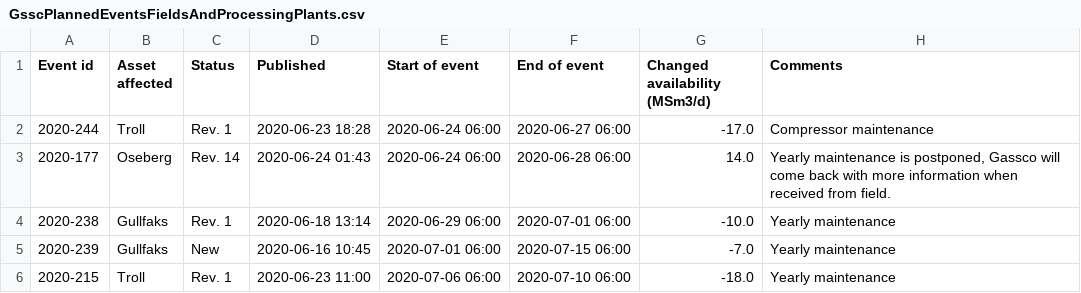
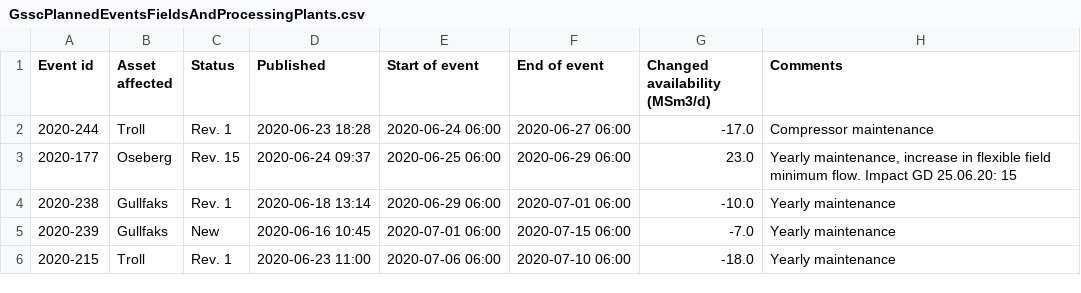
Before and after one commit to vangheq/GasData, a CSV file: data/GsscPlannedEventsFieldsAndProcessingPlants.csv, drawn as a sheet; only a part is shown.

```diff
--- a/data/GsscPlannedEventsFieldsAndProcessingPlants.csv
+++ b/data/GsscPlannedEventsFieldsAndProcessingPlants.csv
@@ -2,3 +2,3 @@ Event id,Asset affected,Status,Published,Start of event,End of event,Changed ava
 2020-244,Troll,Rev. 1,2020-06-23 18:28,2020-06-24 06:00,2020-06-27 06:00,-17.0,Compressor maintenance
-2020-177,Oseberg,Rev. 14,2020-06-24 01:43,2020-06-24 06:00,2020-06-28 06:00,14.0,"Yearly maintenance is postponed, Gassco will come back with more information when received from field."
+2020-177,Oseberg,Rev. 15,2020-06-24 09:37,2020-06-25 06:00,2020-06-29 06:00,23.0,"Yearly maintenance, increase in flexible field minimum flow. Impact GD 25.06.20: 15"
 2020-238,Gullfaks,Rev. 1,2020-06-18 13:14,2020-06-29 06:00,2020-07-01 06:00,-10.0,Yearly maintenance
```
Also changed, not shown: 1 other file.
